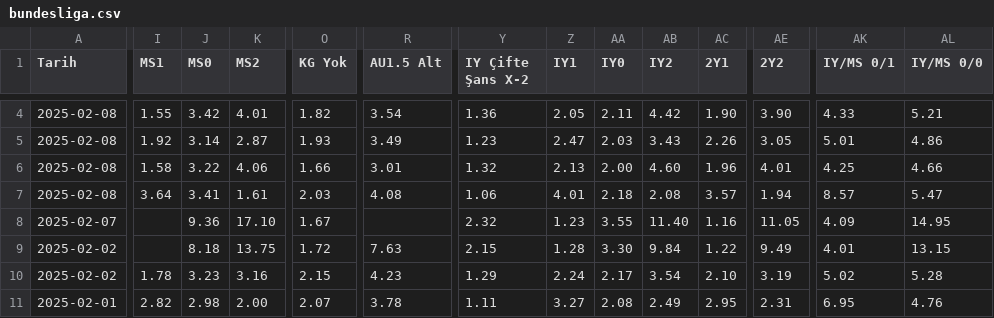
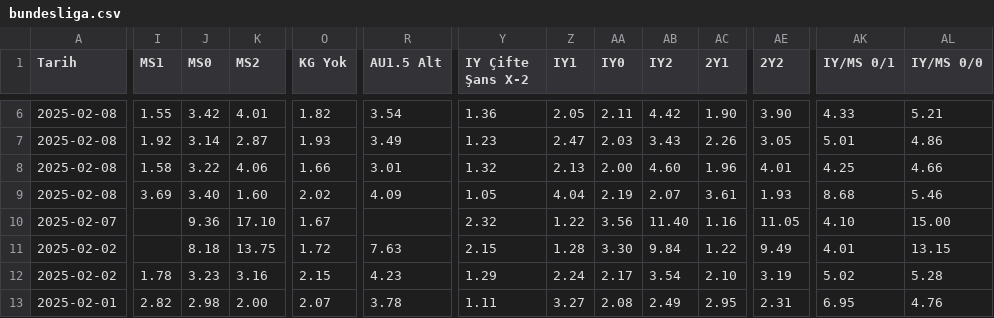
Before and after one commit to analysematchodds/match_odds_csv, a CSV file: bundesliga.csv, drawn as a sheet; only a part is shown, gaps mark what is left out; addresses are those after the commit; the diff covers the shown part only; the diff names each change by its address in the sheet, - before the commit and + after, or states it on an @@ line.

Commit message:
Update matchodds.csv

```diff
--- a/bundesliga.csv
+++ b/bundesliga.csv
-I9 (MS1): 3.64
+I9 (MS1): 3.69
-J9 (MS0): 3.41
+J9 (MS0): 3.40
-K9 (MS2): 1.61
+K9 (MS2): 1.60
-O9 (KG Yok): 2.03
+O9 (KG Yok): 2.02
-R9 (AU1.5 Alt): 4.08
+R9 (AU1.5 Alt): 4.09
-Y9 (IY Çifte Şans X-2): 1.06
+Y9 (IY Çifte Şans X-2): 1.05
-Z9 (IY1): 4.01
+Z9 (IY1): 4.04
-AA9 (IY0): 2.18
+AA9 (IY0): 2.19
-AB9 (IY2): 2.08
+AB9 (IY2): 2.07
-AC9 (2Y1): 3.57
+AC9 (2Y1): 3.61
-AE9 (2Y2): 1.94
+AE9 (2Y2): 1.93
-AK9 (IY/MS 0/1): 8.57
+AK9 (IY/MS 0/1): 8.68
-AL9 (IY/MS 0/0): 5.47
+AL9 (IY/MS 0/0): 5.46
-Z10 (IY1): 1.23
+Z10 (IY1): 1.22
-AA10 (IY0): 3.55
+AA10 (IY0): 3.56
-AK10 (IY/MS 0/1): 4.09
+AK10 (IY/MS 0/1): 4.10
-AL10 (IY/MS 0/0): 14.95
+AL10 (IY/MS 0/0): 15.00
```
Also changed, not shown: 2 added rows and 33 edited cells elsewhere in this file.
